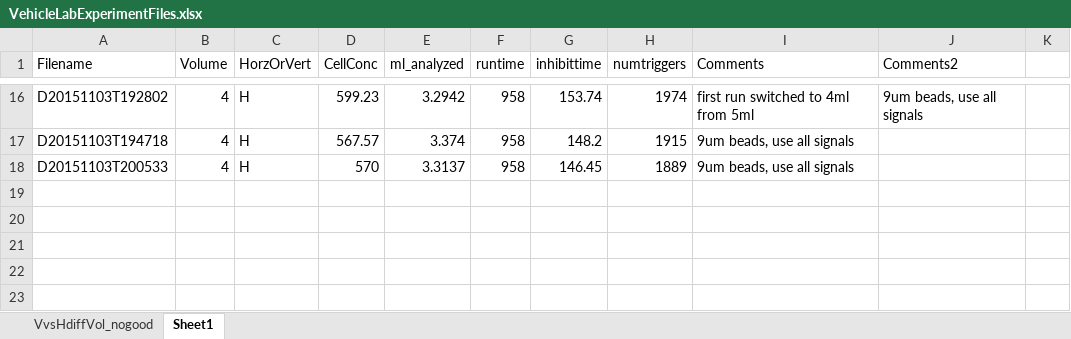
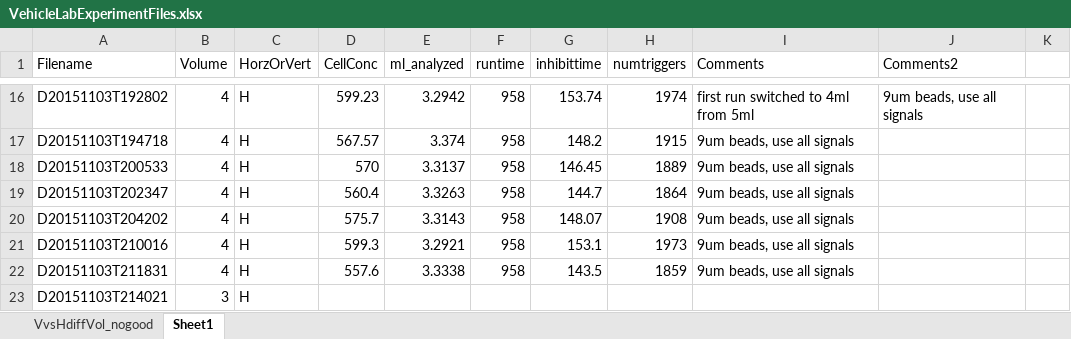
Before and after one commit to hsosik/ifcb-analysis, an Excel workbook: Development/IFCB_vehicles/VehicleLabExperimentFiles.xlsx, sheet Sheet1, drawn as a sheet; only a part is shown, gaps mark what is left out; values as stored, in another font and other column widths than the file's, no borders; the diff names each change by its address in the sheet, - before the commit and + after, or states it on an @@ line.

Commit message:
updated end of day for all 4ml horz runs of beads

```diff
--- a/Development/IFCB_vehicles/VehicleLabExperimentFiles.xlsx (sheet Sheet1)
+++ b/Development/IFCB_vehicles/VehicleLabExperimentFiles.xlsx (sheet Sheet1)
+row 19: D20151103T202347 | 4 | H | 560.4 | 3.3263 | 958 | 144.7 | 1864 | 9um beads, use all signals
+row 20: D20151103T204202 | 4 | H | 575.7 | 3.3143 | 958 | 148.07 | 1908 | 9um beads, use all signals
+row 21: D20151103T210016 | 4 | H | 599.3 | 3.2921 | 958 | 153.1 | 1973 | 9um beads, use all signals
+row 22: D20151103T211831 | 4 | H | 557.6 | 3.3338 | 958 | 143.5 | 1859 | 9um beads, use all signals
+row 23: D20151103T214021 | 3 | H
```
